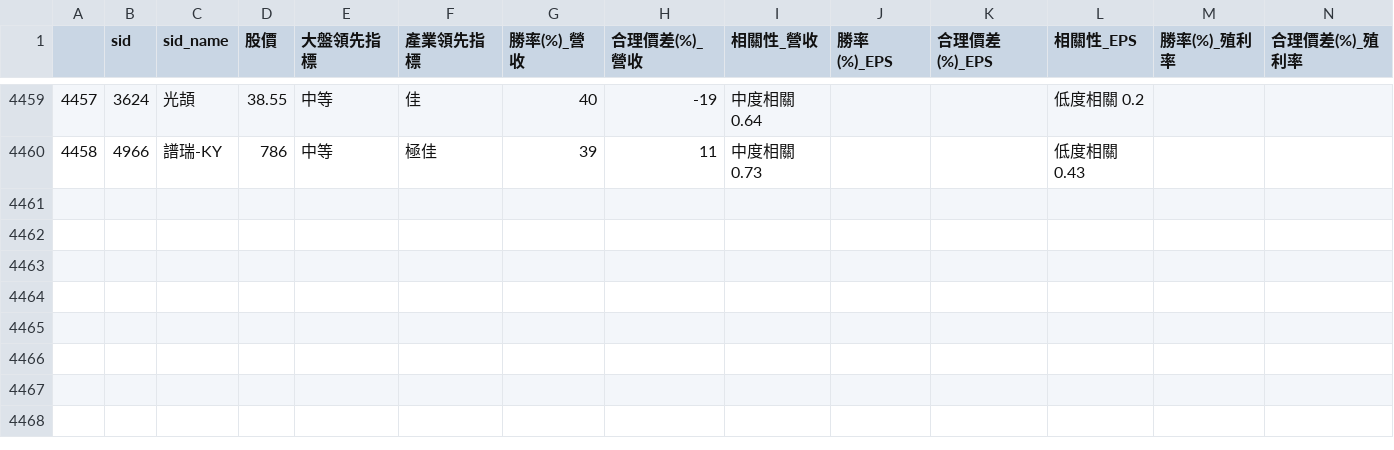
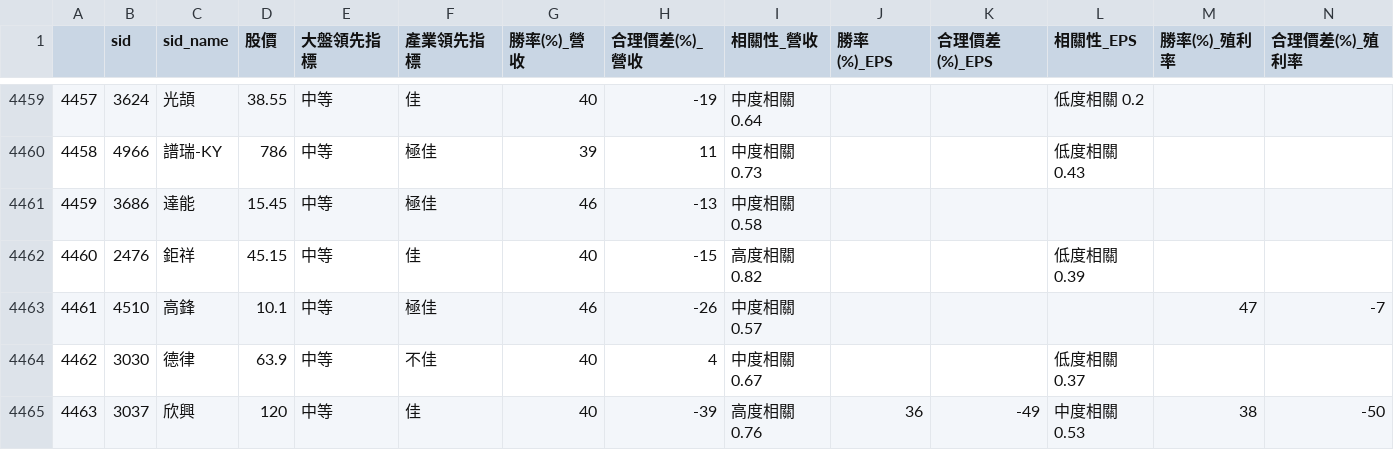
Before and after one commit to SSP6258/app_stock, a CSV file: stock.csv, drawn as a sheet; only a part is shown, gaps mark what is left out; rows hold the shown columns only; the diff names each change by its address in the sheet, - before the commit and + after, or states it on an @@ line.

```diff
--- a/stock.csv
+++ b/stock.csv
+row 4461: 4459 | 3686 | 達能 | 15.45 | 中等 | 極佳 | 46 | -13 | 中度相關 0.58
+row 4462: 4460 | 2476 | 鉅祥 | 45.15 | 中等 | 佳 | 40 | -15 | 高度相關 0.82 |  |  | 低度相關 0.39
+row 4463: 4461 | 4510 | 高鋒 | 10.1 | 中等 | 極佳 | 46 | -26 | 中度相關 0.57 |  |  |  | 47 | -7
+row 4464: 4462 | 3030 | 德律 | 63.9 | 中等 | 不佳 | 40 | 4 | 中度相關 0.67 |  |  | 低度相關 0.37
+row 4465: 4463 | 3037 | 欣興 | 120 | 中等 | 佳 | 40 | -39 | 高度相關 0.76 | 36 | -49 | 中度相關 0.53 | 38 | -50
```
Also changed, not shown: 1 other file.
